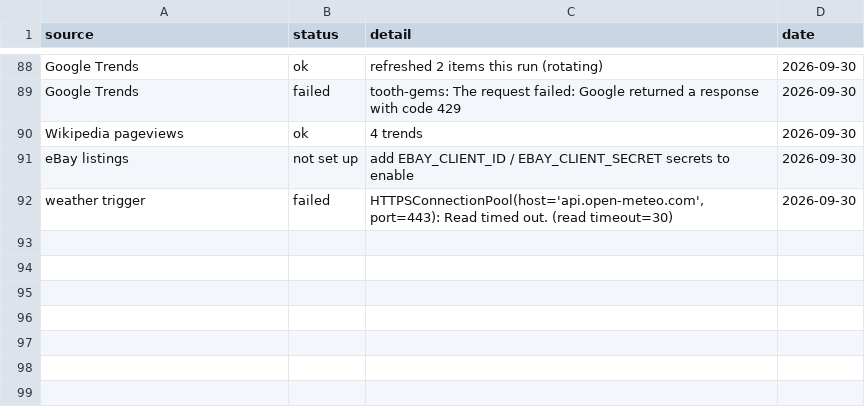
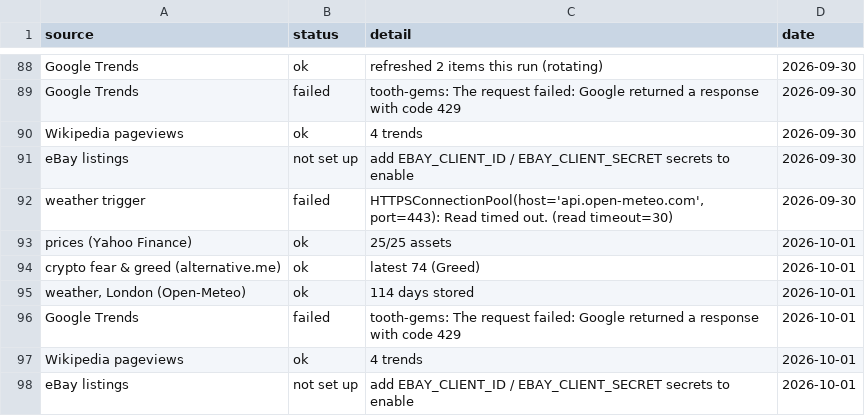
Before and after one commit to akastudiogdrive-droid/coin, a CSV file: data/run_log.csv, drawn as a sheet; only a part is shown, gaps mark what is left out.

```diff
--- a/data/run_log.csv
+++ b/data/run_log.csv
@@ -92 +92,7 @@ eBay listings,not set up,add EBAY_CLIENT_ID / EBAY_CLIENT_SECRET secrets to enab
 weather trigger,failed,"HTTPSConnectionPool(host='api.open-meteo.com', port=443): Read timed out. (read timeout=30)",2026-09-30
+prices (Yahoo Finance),ok,25/25 assets,2026-10-01
+crypto fear & greed (alternative.me),ok,latest 74 (Greed),2026-10-01
+"weather, London (Open-Meteo)",ok,114 days stored,2026-10-01
+Google Trends,failed,tooth-gems: The request failed: Google returned a response with code 429,2026-10-01
+Wikipedia pageviews,ok,4 trends,2026-10-01
+eBay listings,not set up,add EBAY_CLIENT_ID / EBAY_CLIENT_SECRET secrets to enable,2026-10-01
```
Also changed, not shown: data/prices/AMZN.csv, data/prices/GOOGL.csv, 31 other files.
